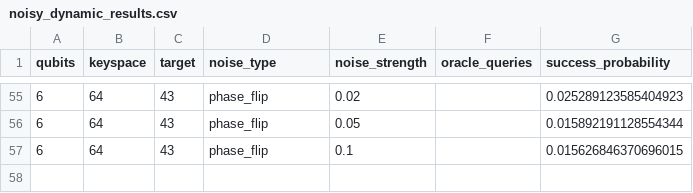
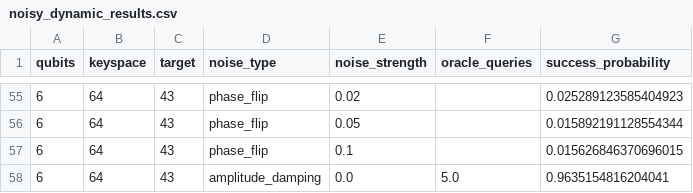
Before and after one commit to siddharthgoli/colab-stuff, a CSV file: test_5_noisy_dynamic/noisy_dynamic_results.csv, drawn as a sheet; only a part is shown, gaps mark what is left out.

Commit message:
Test 5: 6q amplitude_damping 0.000

```diff
--- a/test_5_noisy_dynamic/noisy_dynamic_results.csv
+++ b/test_5_noisy_dynamic/noisy_dynamic_results.csv
@@ -57 +57,2 @@ qubits,keyspace,target,noise_type,noise_strength,oracle_queries,success_probabil
 6,64,43,phase_flip,0.1,,0.015626846370696015
+6,64,43,amplitude_damping,0.0,5.0,0.9635154816204041
```
